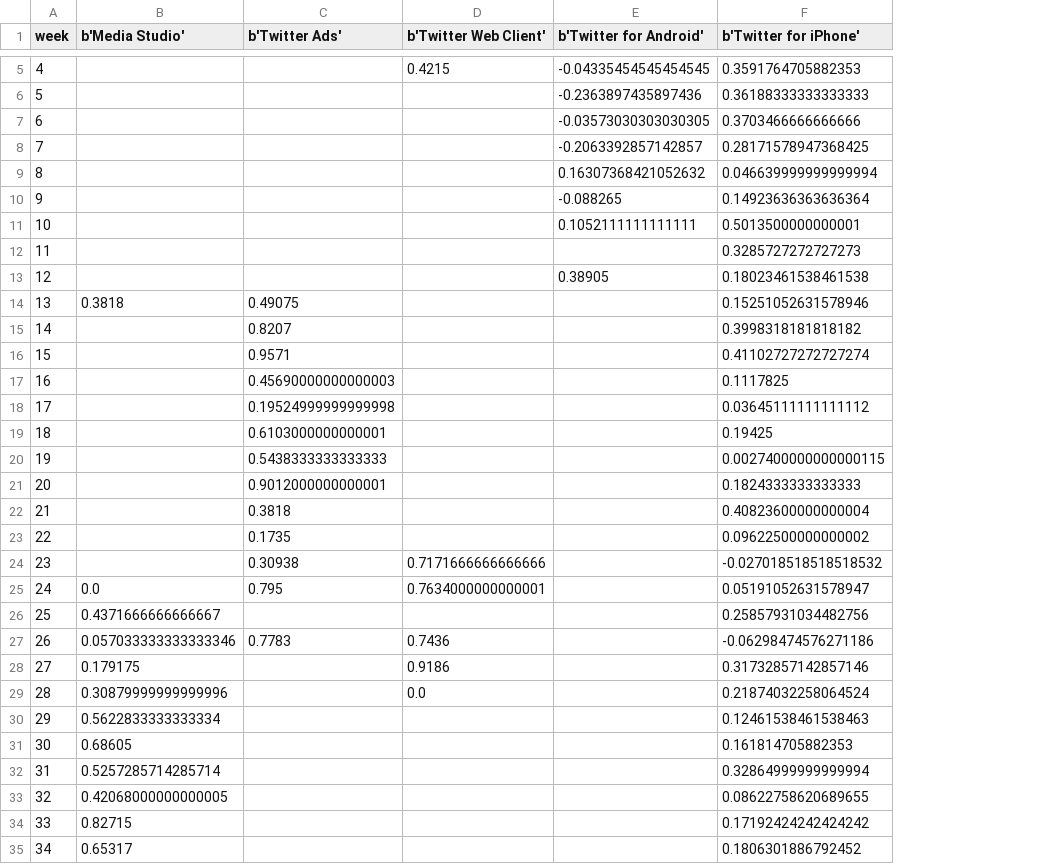
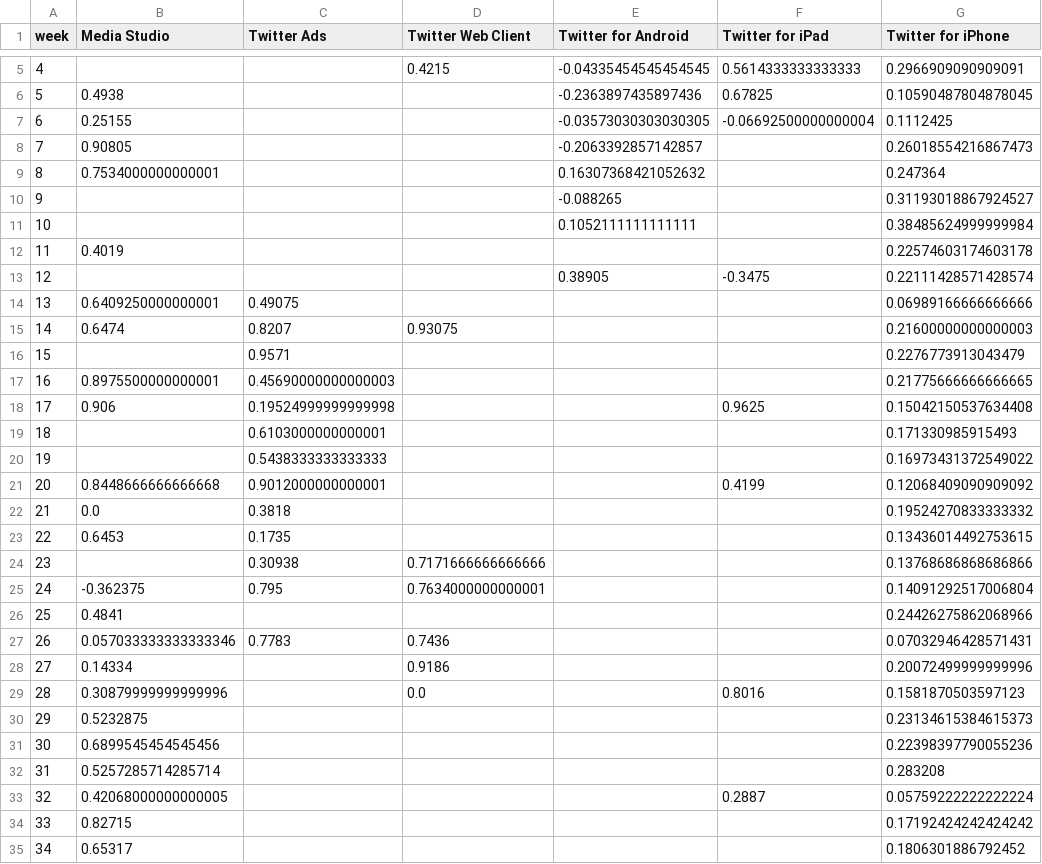
Before and after one commit to nprapps/trump-tweet-analysis, a CSV file: output/sentiment-by-week-by-device.csv, drawn as a sheet; only a part is shown, gaps mark what is left out; removed rows and columns are numbered as before the commit, all else as after; the diff covers the shown part only; the diff names each change by its address in the sheet, - before the commit and + after, or states it on an @@ line.

```diff
--- a/output/sentiment-by-week-by-device.csv
+++ b/output/sentiment-by-week-by-device.csv
-column F (b'Twitter for iPhone'), rows 5-14: 0.3591764705882353 | 0.36188333333333333 | 0.3703466666666666 | 0.28171578947368425 | 0.046639999999999994 | 0.14923636363636364 | 0.5013500000000001 | 0.3285727272727273 | 0.18023461538461538 | 0.15251052631578946; rows 16-35: 0.41102727272727274 | 0.1117825 | 0.03645111111111112 | 0.19425 | 0.0027400000000000115 | 0.1824333333333333 | 0.40823600000000004 | 0.09622500000000002 | -0.027018518518518532 | 0.05191052631578947 | 0.25857931034482756 | -0.06298474576271186 | 0.31732857142857146 | 0.21874032258064524 | 0.12461538461538463 | 0.161814705882353 | 0.32864999999999994 | 0.08622758620689655 | 0.17192424242424242 | 0.1806301886792452
+column F (Twitter for iPad), rows 5-13: 0.5614333333333333 | 0.67825 | -0.06692500000000004 |  |  |  |  |  | -0.3475; rows 18-33: 0.9625 |  |  | 0.4199 |  |  |  |  |  |  |  | 0.8016 |  |  |  | 0.2887
+column G (Twitter for iPhone), rows 5-14: 0.2966909090909091 | 0.10590487804878045 | 0.1112425 | 0.26018554216867473 | 0.247364 | 0.31193018867924527 | 0.38485624999999984 | 0.22574603174603178 | 0.22111428571428574 | 0.06989166666666666; rows 16-35: 0.2276773913043479 | 0.21775666666666665 | 0.15042150537634408 | 0.171330985915493 | 0.16973431372549022 | 0.12068409090909092 | 0.19524270833333332 | 0.13436014492753615 | 0.13768686868686866 | 0.14091292517006804 | 0.24426275862068966 | 0.07032946428571431 | 0.20072499999999996 | 0.1581870503597123 | 0.23134615384615373 | 0.22398397790055236 | 0.283208 | 0.05759222222222224 | 0.17192424242424242 | 0.1806301886792452
-B1: b'Media Studio'
+B1: Media Studio
-C1: b'Twitter Ads'
+C1: Twitter Ads
-D1: b'Twitter Web Client'
+D1: Twitter Web Client
-E1: b'Twitter for Android'
+E1: Twitter for Android
-B6 (Media Studio): (empty)
+B6 (Media Studio): 0.4938
-B7 (Media Studio): (empty)
+B7 (Media Studio): 0.25155
-B8 (Media Studio): (empty)
+B8 (Media Studio): 0.90805
-B9 (Media Studio): (empty)
+B9 (Media Studio): 0.7534000000000001
-B12 (Media Studio): (empty)
+B12 (Media Studio): 0.4019
-B14 (Media Studio): 0.3818
+B14 (Media Studio): 0.6409250000000001
-row 15: 14 |  | 0.8207 |  |  | 0.3998318181818182
+row 15: 14 | 0.6474 | 0.8207 | 0.93075 |  |  | 0.21600000000000003
-B17 (Media Studio): (empty)
+B17 (Media Studio): 0.8975500000000001
-B18 (Media Studio): (empty)
+B18 (Media Studio): 0.906
-B21 (Media Studio): (empty)
+B21 (Media Studio): 0.8448666666666668
-B22 (Media Studio): (empty)
+B22 (Media Studio): 0.0
-B23 (Media Studio): (empty)
+B23 (Media Studio): 0.6453
-B25 (Media Studio): 0.0
+B25 (Media Studio): -0.362375
-B26 (Media Studio): 0.4371666666666667
+B26 (Media Studio): 0.4841
-B28 (Media Studio): 0.179175
+B28 (Media Studio): 0.14334
-B30 (Media Studio): 0.5622833333333334
+B30 (Media Studio): 0.5232875
-B31 (Media Studio): 0.68605
+B31 (Media Studio): 0.6899545454545456
```
Also changed, not shown: 18 added rows, 3 removed rows and row numbers in column A elsewhere in this file, output/tweetsperweek-by-device.csv, output/word-by-week-fake.csv, 31 other files.
